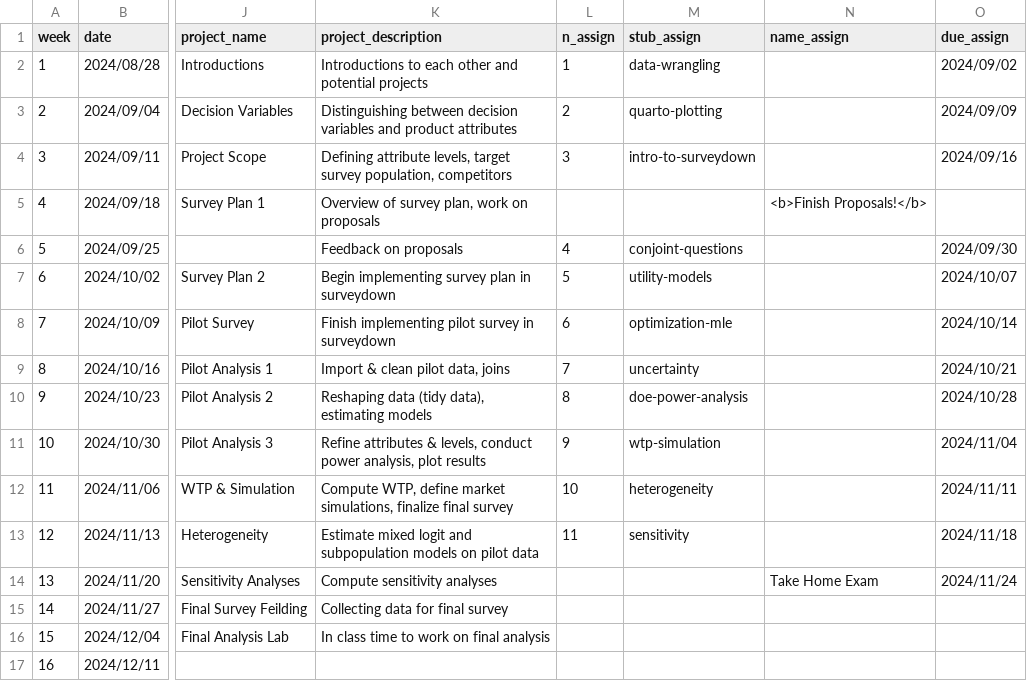
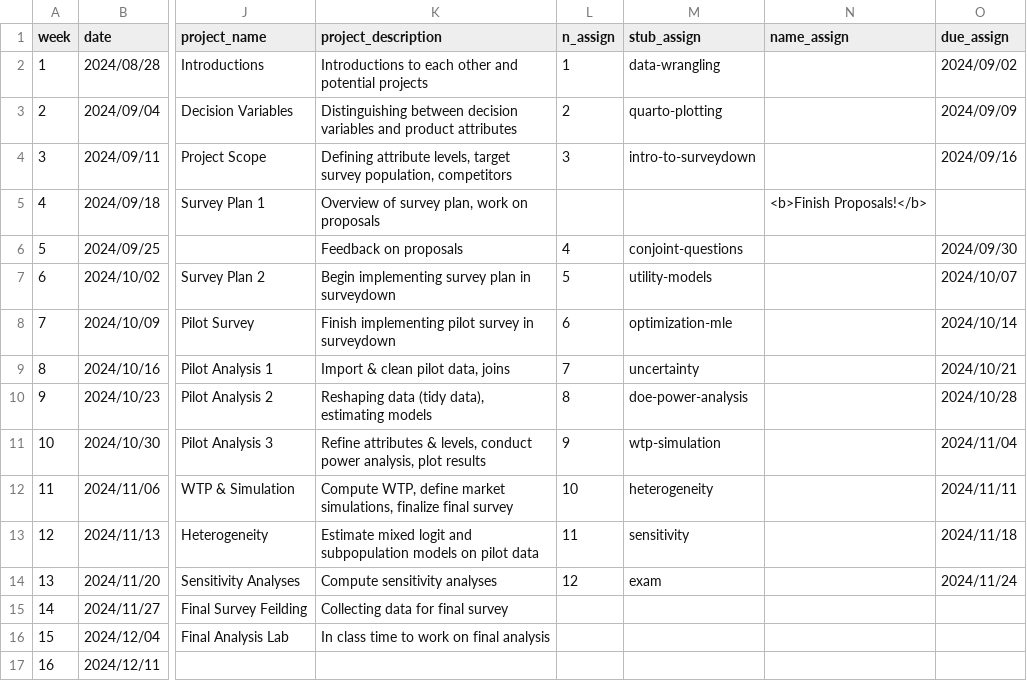
Before and after one commit to emse-madd-gwu/2024-Fall, a CSV file: schedule.csv, drawn as a sheet; only a part is shown, gaps mark what is left out; the diff names each change by its address in the sheet, - before the commit and + after, or states it on an @@ line.

```diff
--- a/schedule.csv
+++ b/schedule.csv
-L14 (n_assign): (empty)
+L14 (n_assign): 12
-M14 (stub_assign): (empty)
+M14 (stub_assign): exam
-N14 (name_assign): Take Home Exam
+N14 (name_assign): (empty)
```
Also changed, not shown: 3 other files.
